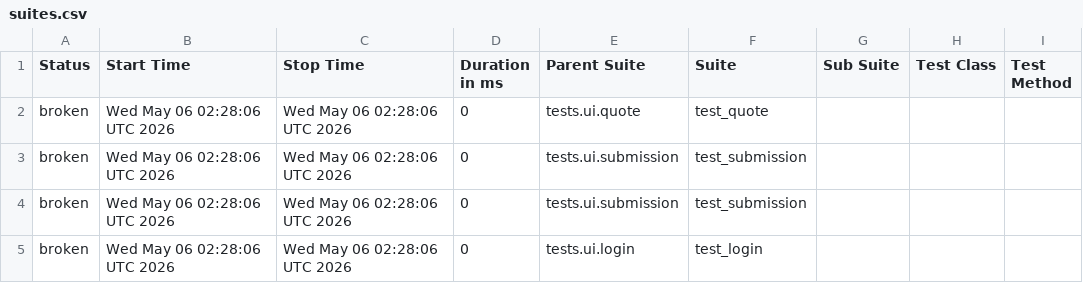
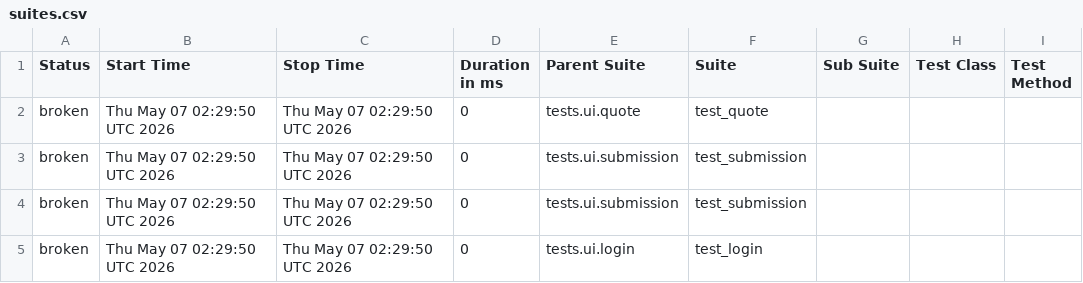
Before and after one commit to DilipAle/rng_ui_tests, a CSV file: agency-height/data/suites.csv, drawn as a sheet; only a part is shown; the diff names each change by its address in the sheet, - before the commit and + after, or states it on an @@ line.

```diff
--- a/agency-height/data/suites.csv
+++ b/agency-height/data/suites.csv
-B2:B5 (Start Time): Wed May 06 02:28:06 UTC 2026
+B2:B5 (Start Time): Thu May 07 02:29:50 UTC 2026
-C2:C5 (Stop Time): Wed May 06 02:28:06 UTC 2026
+C2:C5 (Stop Time): Thu May 07 02:29:50 UTC 2026
```
Also changed, not shown: 28 other files.
